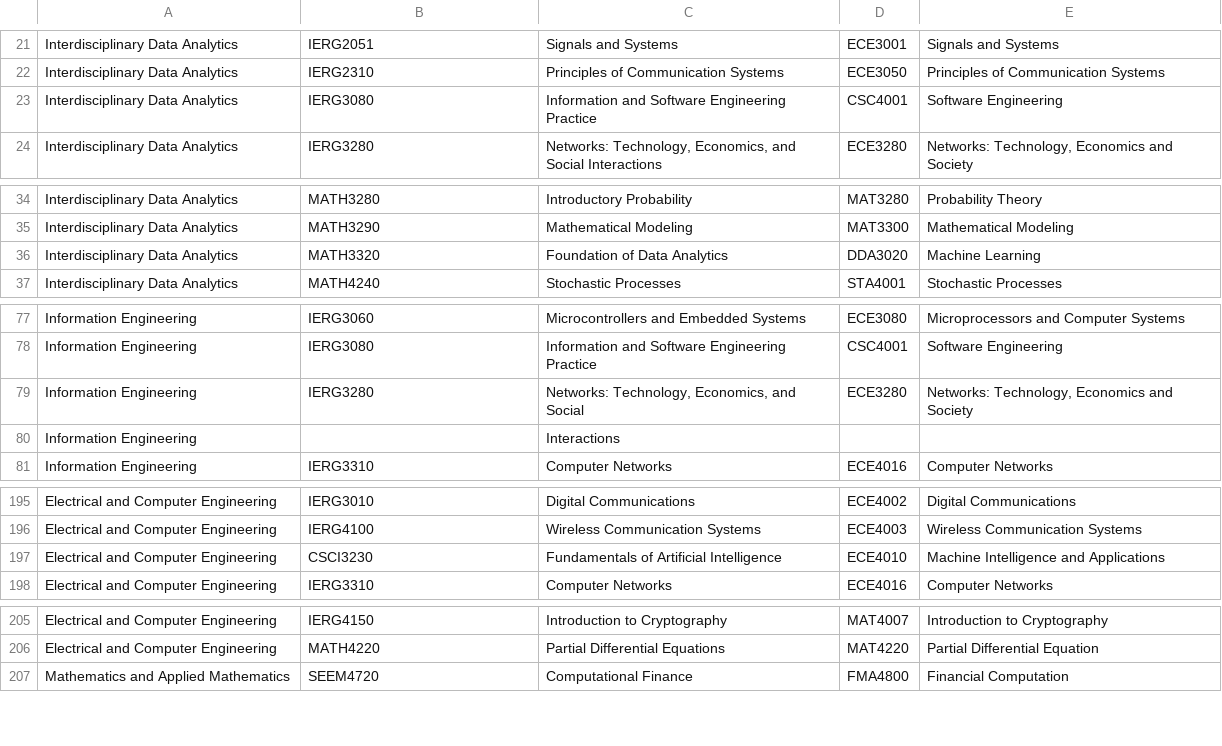
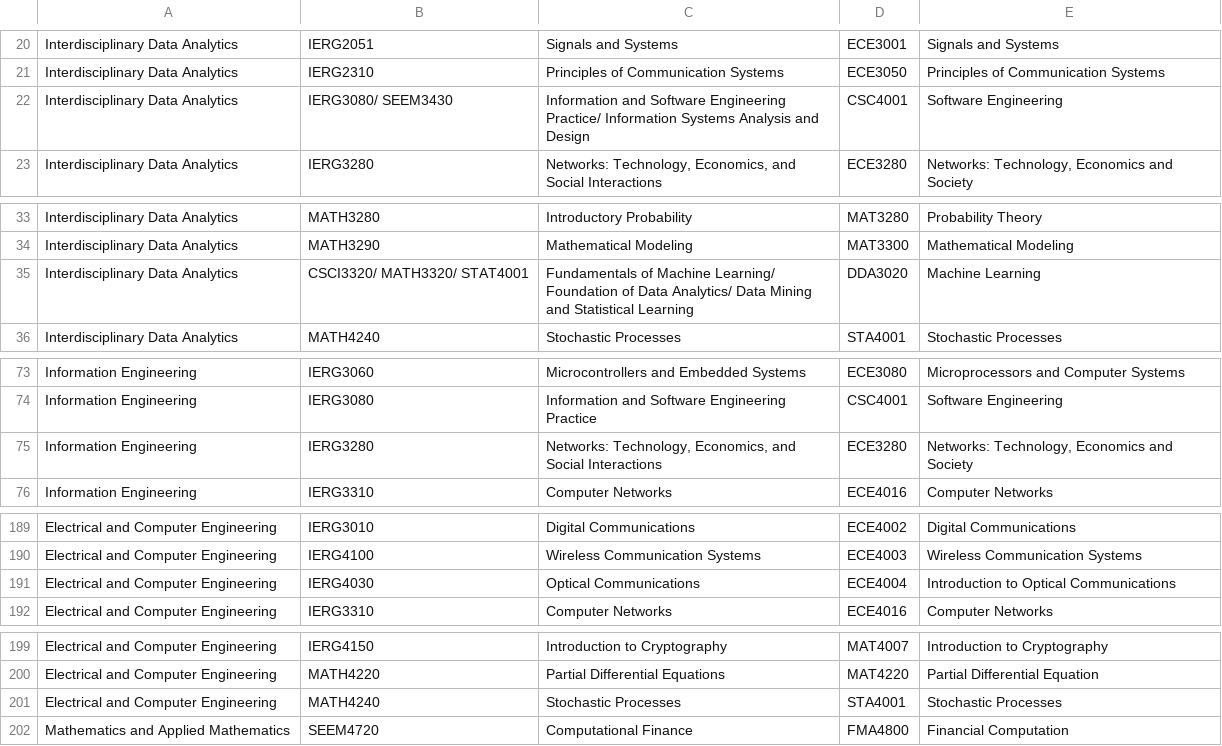
Before and after one commit to zalexk/IDADM_Course_Helper, a CSV file: data/equivalence_courses.csv, drawn as a sheet; only a part is shown, gaps mark what is left out; the diff covers the shown part only.

Commit message:
fix: modify the data structure of the project to enhance its consistency + add remainder of the course requirements

```diff
--- a/data/equivalence_courses.csv
+++ b/data/equivalence_courses.csv
@@ -22,3 +21,3 @@ Interdisciplinary Data Analytics,IERG2051,Signals and Systems,ECE3001,Signals an
 Interdisciplinary Data Analytics,IERG2310,Principles of Communication Systems,ECE3050,Principles of Communication Systems
-Interdisciplinary Data Analytics,IERG3080,Information and Software Engineering Practice,CSC4001,Software Engineering
+Interdisciplinary Data Analytics,IERG3080/ SEEM3430,Information and Software Engineering Practice/ Information Systems Analysis and Design,CSC4001,Software Engineering
 Interdisciplinary Data Analytics,IERG3280,"Networks: Technology, Economics, and Social Interactions",ECE3280,"Networks: Technology, Economics and Society"
@@ -35,3 +34,3 @@ Interdisciplinary Data Analytics,MATH3280,Introductory Probability,MAT3280,Proba
 Interdisciplinary Data Analytics,MATH3290,Mathematical Modeling,MAT3300,Mathematical Modeling
-Interdisciplinary Data Analytics,MATH3320,Foundation of Data Analytics,DDA3020,Machine Learning
+Interdisciplinary Data Analytics,CSCI3320/ MATH3320/ STAT4001,Fundamentals of Machine Learning/ Foundation of Data Analytics/ Data Mining and Statistical Learning,DDA3020,Machine Learning
 Interdisciplinary Data Analytics,MATH4240,Stochastic Processes,STA4001,Stochastic Processes
@@ -78,4 +74,3 @@ Information Engineering,IERG3060,Microcontrollers and Embedded Systems,ECE3080,M
 Information Engineering,IERG3080,Information and Software Engineering Practice,CSC4001,Software Engineering
-Information Engineering,IERG3280,"Networks: Technology, Economics, and Social",ECE3280,"Networks: Technology, Economics and Society"
-Information Engineering,,Interactions,,
+Information Engineering,IERG3280,"Networks: Technology, Economics, and Social Interactions",ECE3280,"Networks: Technology, Economics and Society"
 Information Engineering,IERG3310,Computer Networks,ECE4016,Computer Networks
@@ -196,3 +190,3 @@ Electrical and Computer Engineering,IERG3010,Digital Communications,ECE4002,Digi
 Electrical and Computer Engineering,IERG4100,Wireless Communication Systems,ECE4003,Wireless Communication Systems
-Electrical and Computer Engineering,CSCI3230,Fundamentals of Artificial Intelligence,ECE4010,Machine Intelligence and Applications
+Electrical and Computer Engineering,IERG4030,Optical Communications,ECE4004,Introduction to Optical Communications
 Electrical and Computer Engineering,IERG3310,Computer Networks,ECE4016,Computer Networks
@@ -206,2 +200,3 @@ Electrical and Computer Engineering,IERG4150,Introduction to Cryptography,MAT400
 Electrical and Computer Engineering,MATH4220,Partial Differential Equations,MAT4220,Partial Differential Equation
+Electrical and Computer Engineering,MATH4240,Stochastic Processes,STA4001,Stochastic Processes
 Mathematics and Applied Mathematics,SEEM4720,Computational Finance,FMA4800,Financial Computation
```
Also changed, not shown: 6 removed rows and 11 edited cells elsewhere in this file, 7 other files.
